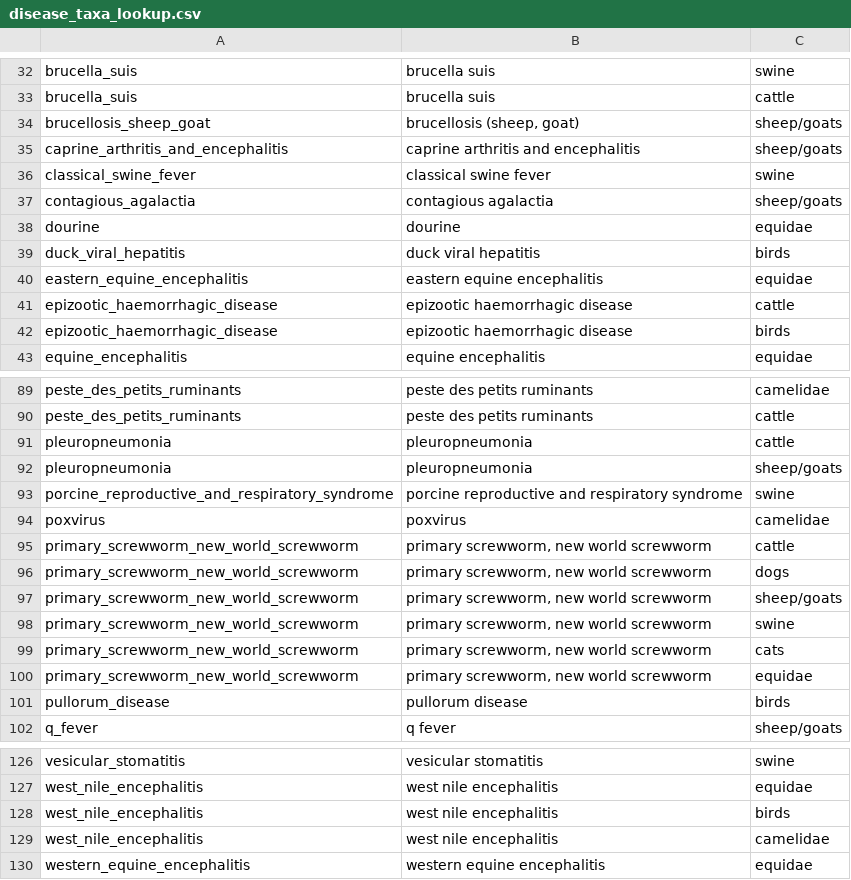
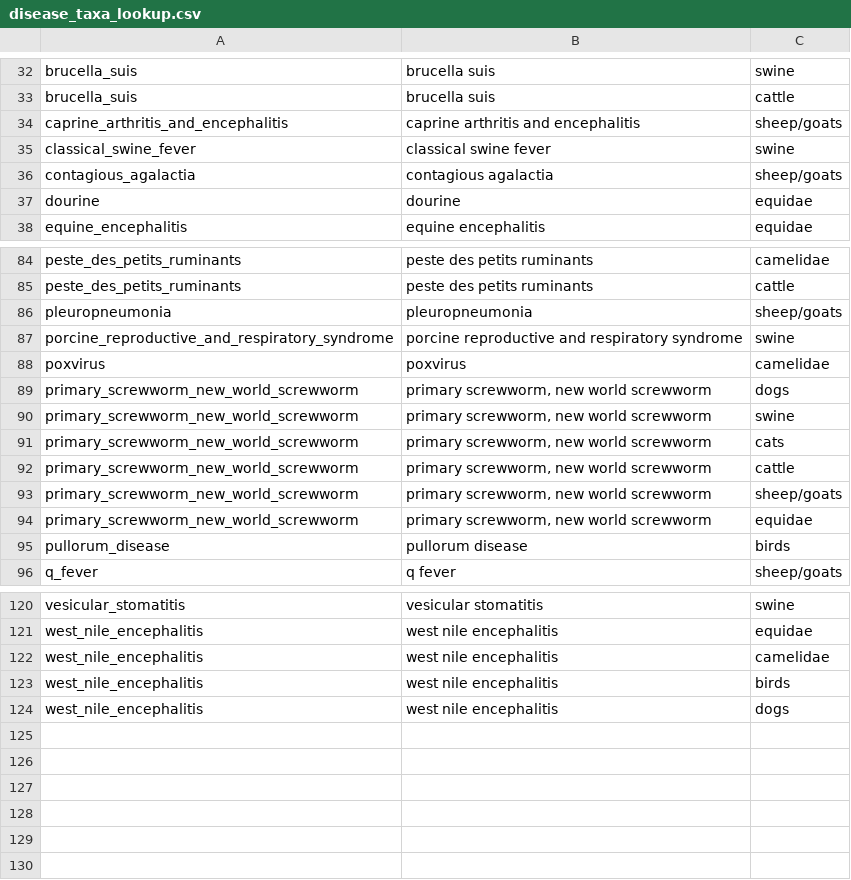
Before and after one commit to ecohealthalliance/repelpredict, a CSV file: inst/lookup/disease_taxa_lookup.csv, drawn as a sheet; only a part is shown, gaps mark what is left out; the diff covers the shown part only.

Commit message:
disease-taxa lookup tweaks

```diff
--- a/inst/lookup/disease_taxa_lookup.csv
+++ b/inst/lookup/disease_taxa_lookup.csv
@@ -33,3 +33,2 @@ brucella_suis,brucella suis,swine
 brucella_suis,brucella suis,cattle
-brucellosis_sheep_goat,"brucellosis (sheep, goat)",sheep/goats
 caprine_arthritis_and_encephalitis,caprine arthritis and encephalitis,sheep/goats
@@ -38,6 +37,2 @@ contagious_agalactia,contagious agalactia,sheep/goats
 dourine,dourine,equidae
-duck_viral_hepatitis,duck viral hepatitis,birds
-eastern_equine_encephalitis,eastern equine encephalitis,equidae
-epizootic_haemorrhagic_disease,epizootic haemorrhagic disease,cattle
-epizootic_haemorrhagic_disease,epizootic haemorrhagic disease,birds
 equine_encephalitis,equine encephalitis,equidae
@@ -90,3 +85,2 @@ peste_des_petits_ruminants,peste des petits ruminants,camelidae
 peste_des_petits_ruminants,peste des petits ruminants,cattle
-pleuropneumonia,pleuropneumonia,cattle
 pleuropneumonia,pleuropneumonia,sheep/goats
@@ -94,7 +88,7 @@ porcine_reproductive_and_respiratory_syndrome,porcine reproductive and respirato
 poxvirus,poxvirus,camelidae
-primary_screwworm_new_world_screwworm,"primary screwworm, new world screwworm",cattle
 primary_screwworm_new_world_screwworm,"primary screwworm, new world screwworm",dogs
-primary_screwworm_new_world_screwworm,"primary screwworm, new world screwworm",sheep/goats
 primary_screwworm_new_world_screwworm,"primary screwworm, new world screwworm",swine
 primary_screwworm_new_world_screwworm,"primary screwworm, new world screwworm",cats
+primary_screwworm_new_world_screwworm,"primary screwworm, new world screwworm",cattle
+primary_screwworm_new_world_screwworm,"primary screwworm, new world screwworm",sheep/goats
 primary_screwworm_new_world_screwworm,"primary screwworm, new world screwworm",equidae
@@ -127,4 +121,4 @@ vesicular_stomatitis,vesicular stomatitis,swine
 west_nile_encephalitis,west nile encephalitis,equidae
+west_nile_encephalitis,west nile encephalitis,camelidae
 west_nile_encephalitis,west nile encephalitis,birds
-west_nile_encephalitis,west nile encephalitis,camelidae
-western_equine_encephalitis,western equine encephalitis,equidae
+west_nile_encephalitis,west nile encephalitis,dogs
```
Also changed, not shown: 3 added rows, 3 removed rows and 5 moved rows elsewhere in this file, 1 other file.
